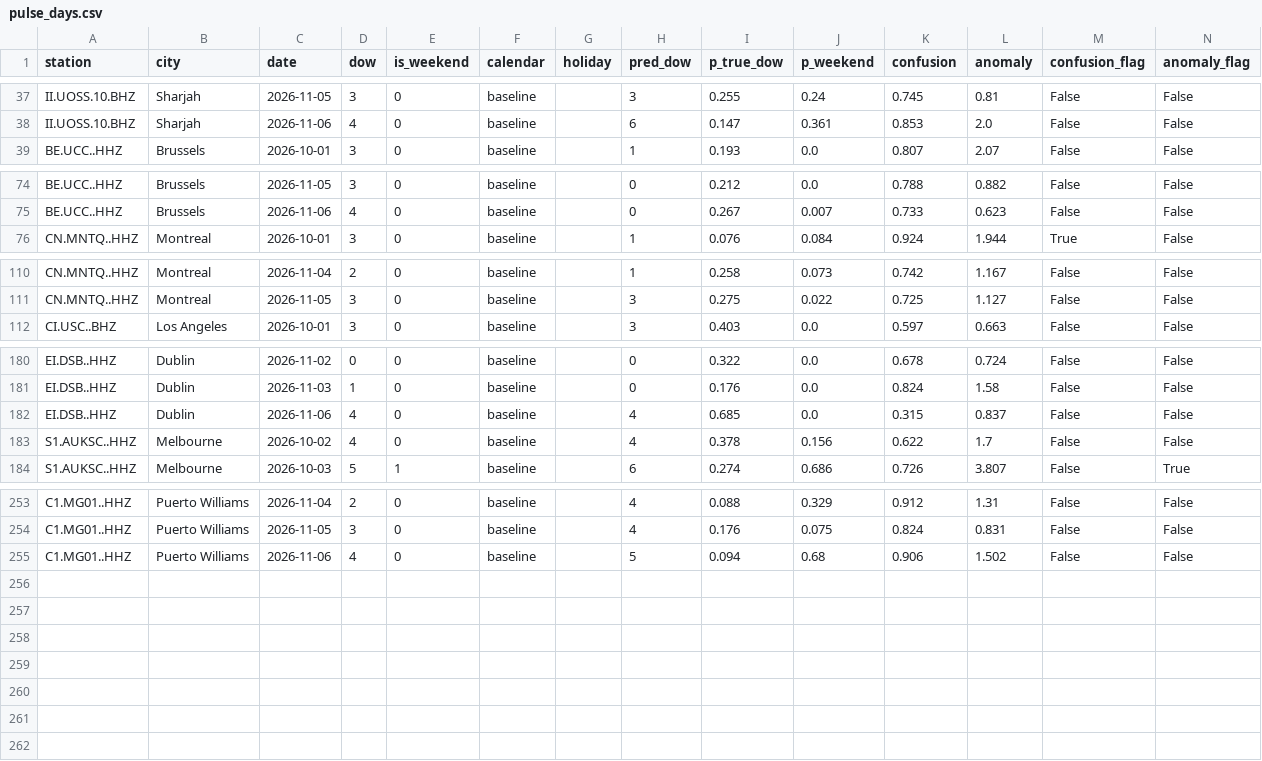
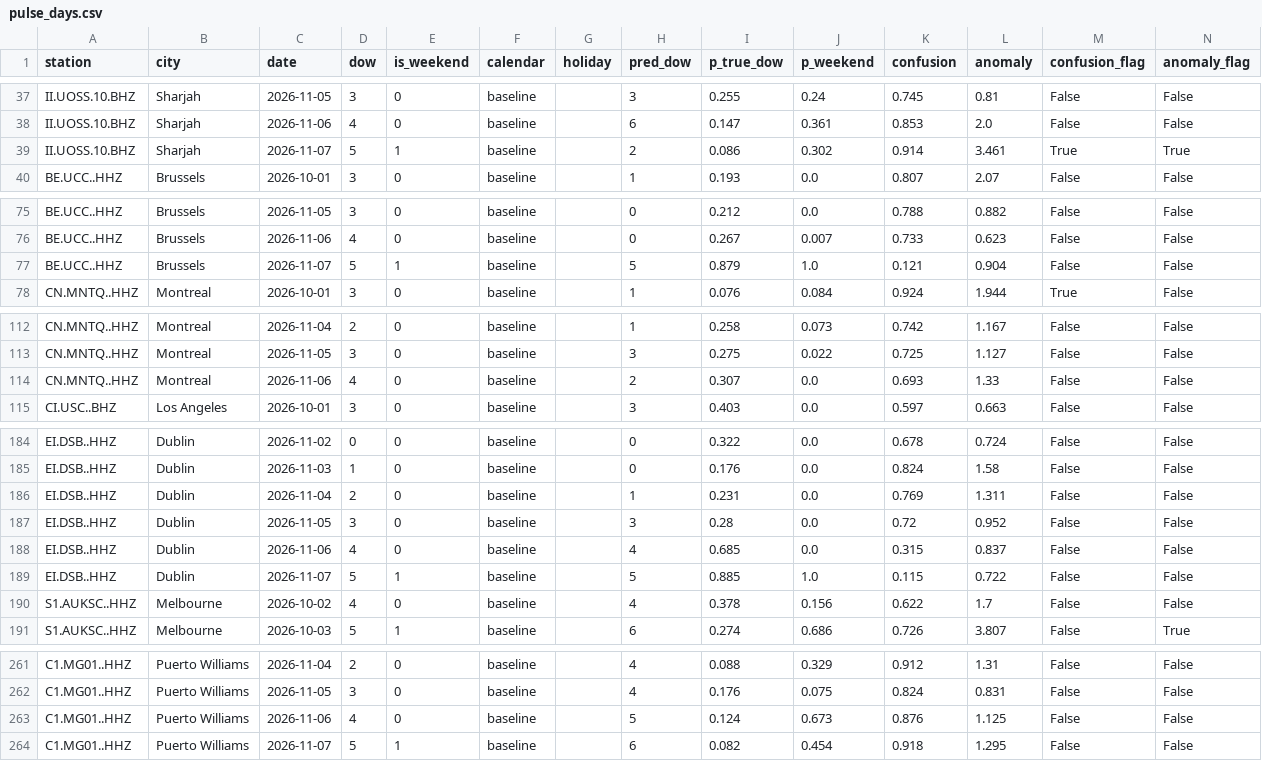
Before and after one commit to aaaditt/groundtruth, a CSV file: site/data/pulse_days.csv, drawn as a sheet; only a part is shown, gaps mark what is left out; the diff covers the shown part only.

```diff
--- a/site/data/pulse_days.csv
+++ b/site/data/pulse_days.csv
@@ -38,2 +38,3 @@ II.UOSS.10.BHZ,Sharjah,2026-11-05,3,0,baseline,,3,0.255,0.24,0.745,0.81,False,Fa
 II.UOSS.10.BHZ,Sharjah,2026-11-06,4,0,baseline,,6,0.147,0.361,0.853,2.0,False,False
+II.UOSS.10.BHZ,Sharjah,2026-11-07,5,1,baseline,,2,0.086,0.302,0.914,3.461,True,True
 BE.UCC..HHZ,Brussels,2026-10-01,3,0,baseline,,1,0.193,0.0,0.807,2.07,False,False
@@ -75,2 +76,3 @@ BE.UCC..HHZ,Brussels,2026-11-05,3,0,baseline,,0,0.212,0.0,0.788,0.882,False,Fals
 BE.UCC..HHZ,Brussels,2026-11-06,4,0,baseline,,0,0.267,0.007,0.733,0.623,False,False
+BE.UCC..HHZ,Brussels,2026-11-07,5,1,baseline,,5,0.879,1.0,0.121,0.904,False,False
 CN.MNTQ..HHZ,Montreal,2026-10-01,3,0,baseline,,1,0.076,0.084,0.924,1.944,True,False
@@ -111,2 +113,3 @@ CN.MNTQ..HHZ,Montreal,2026-11-04,2,0,baseline,,1,0.258,0.073,0.742,1.167,False,F
 CN.MNTQ..HHZ,Montreal,2026-11-05,3,0,baseline,,3,0.275,0.022,0.725,1.127,False,False
+CN.MNTQ..HHZ,Montreal,2026-11-06,4,0,baseline,,2,0.307,0.0,0.693,1.33,False,False
 CI.USC..BHZ,Los Angeles,2026-10-01,3,0,baseline,,3,0.403,0.0,0.597,0.663,False,False
@@ -181,3 +185,6 @@ EI.DSB..HHZ,Dublin,2026-11-02,0,0,baseline,,0,0.322,0.0,0.678,0.724,False,False
 EI.DSB..HHZ,Dublin,2026-11-03,1,0,baseline,,0,0.176,0.0,0.824,1.58,False,False
+EI.DSB..HHZ,Dublin,2026-11-04,2,0,baseline,,1,0.231,0.0,0.769,1.311,False,False
+EI.DSB..HHZ,Dublin,2026-11-05,3,0,baseline,,3,0.28,0.0,0.72,0.952,False,False
 EI.DSB..HHZ,Dublin,2026-11-06,4,0,baseline,,4,0.685,0.0,0.315,0.837,False,False
+EI.DSB..HHZ,Dublin,2026-11-07,5,1,baseline,,5,0.885,1.0,0.115,0.722,False,False
 S1.AUKSC..HHZ,Melbourne,2026-10-02,4,0,baseline,,4,0.378,0.156,0.622,1.7,False,False
@@ -254,2 +262,3 @@ C1.MG01..HHZ,Puerto Williams,2026-11-04,2,0,baseline,,4,0.088,0.329,0.912,1.31,F
 C1.MG01..HHZ,Puerto Williams,2026-11-05,3,0,baseline,,4,0.176,0.075,0.824,0.831,False,False
-C1.MG01..HHZ,Puerto Williams,2026-11-06,4,0,baseline,,5,0.094,0.68,0.906,1.502,False,False
+C1.MG01..HHZ,Puerto Williams,2026-11-06,4,0,baseline,,5,0.124,0.673,0.876,1.125,False,False
+C1.MG01..HHZ,Puerto Williams,2026-11-07,5,1,baseline,,6,0.082,0.454,0.918,1.295,False,False
```
Also changed, not shown: 2 added rows elsewhere in this file, 1 other file.
